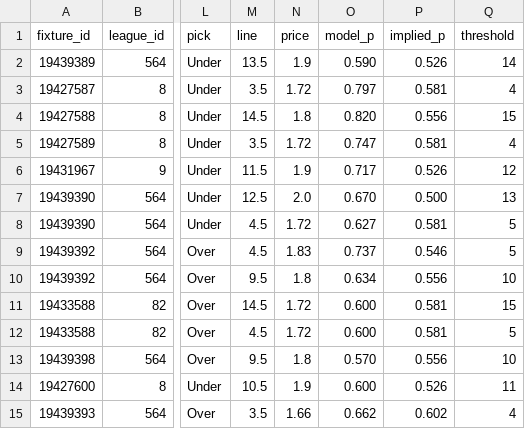
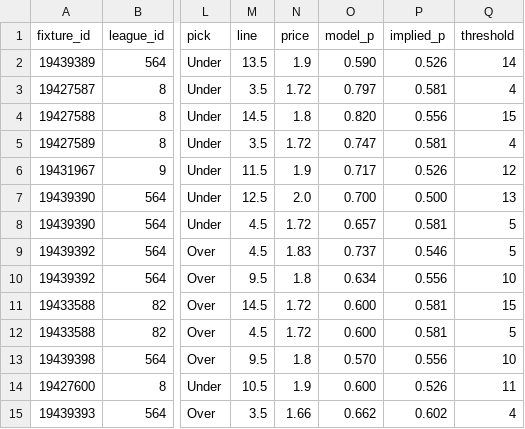
Before and after one commit to jackdoak17-cyber/Betting, a CSV file: data/value_bets/sheets/team_shots_sot_v4_bets.csv, drawn as a sheet; only a part is shown, gaps mark what is left out; the diff names each change by its address in the sheet, - before the commit and + after, or states it on an @@ line.

```diff
--- a/data/value_bets/sheets/team_shots_sot_v4_bets.csv
+++ b/data/value_bets/sheets/team_shots_sot_v4_bets.csv
-O7 (model_p): 0.670
+O7 (model_p): 0.700
-O8 (model_p): 0.627
+O8 (model_p): 0.657
```
Also changed, not shown: 3 other files.
